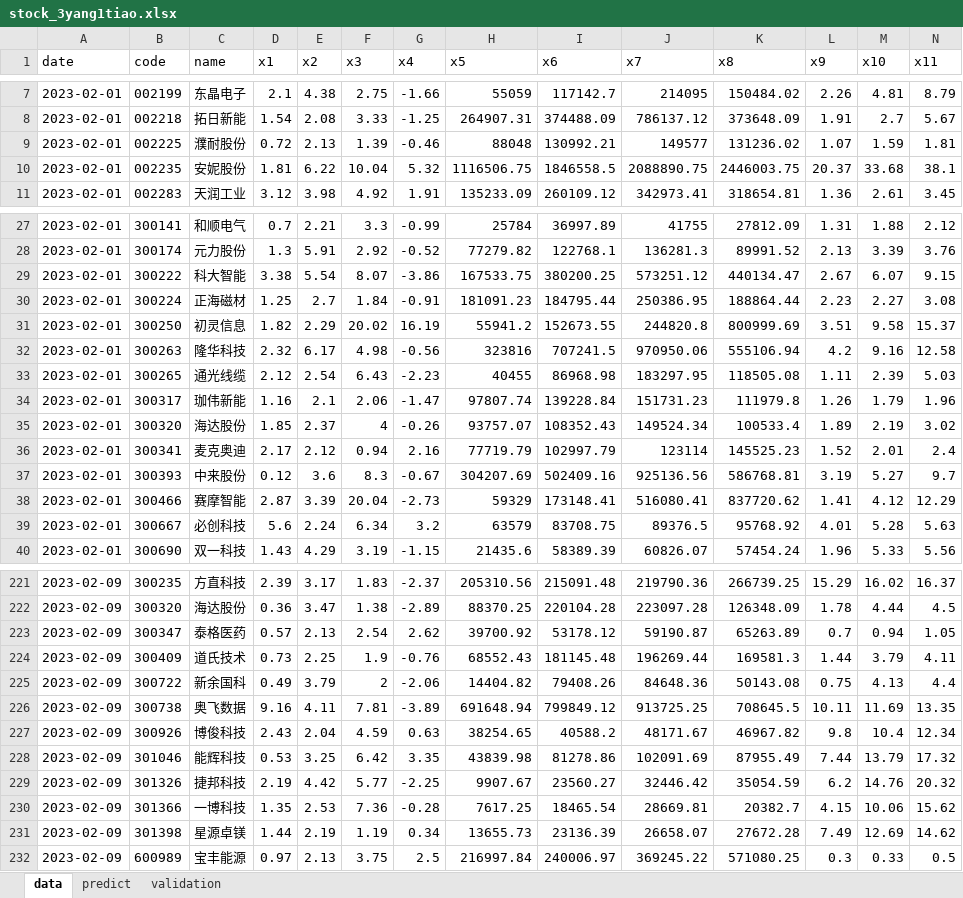
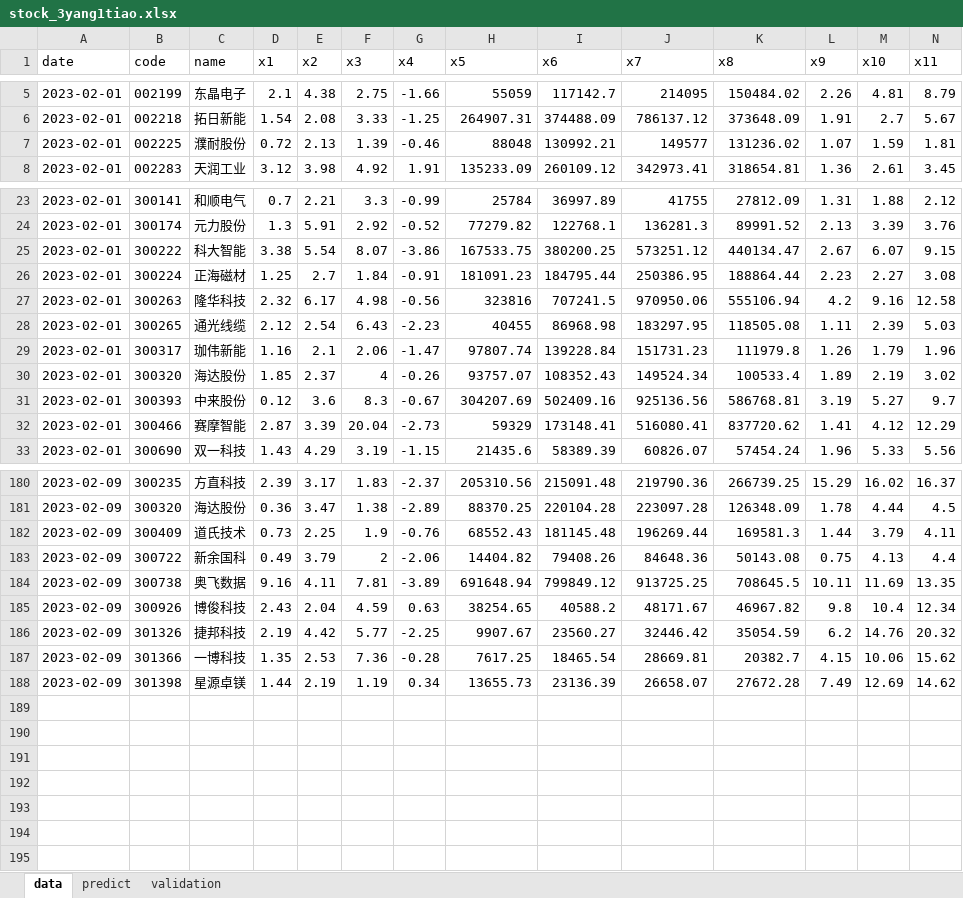
Before and after one commit to lvseouren/stock_pick, an Excel workbook: MachineLearning/data/stock_3yang1tiao.xlsx, sheet data, drawn as a sheet; only a part is shown, gaps mark what is left out; values as stored, in another font and other column widths than the file's, no borders; rows hold the shown columns only; the diff covers the shown part only; the diff names each change by its address in the sheet, - before the commit and + after, or states it on an @@ line.

```diff
--- a/MachineLearning/data/stock_3yang1tiao.xlsx (sheet data)
+++ b/MachineLearning/data/stock_3yang1tiao.xlsx (sheet data)
-row 10: 2023-02-01 | 002235 | 安妮股份 | 1.81 | 6.22 | 10.04 | 5.32 | 1116506.75 | 1846558.5 | 2088890.75 | 2446003.75 | 20.37 | 33.68 | 38.1
-row 31: 2023-02-01 | 300250 | 初灵信息 | 1.82 | 2.29 | 20.02 | 16.19 | 55941.2 | 152673.55 | 244820.8 | 800999.69 | 3.51 | 9.58 | 15.37
-row 36: 2023-02-01 | 300341 | 麦克奥迪 | 2.17 | 2.12 | 0.94 | 2.16 | 77719.79 | 102997.79 | 123114 | 145525.23 | 1.52 | 2.01 | 2.4
-row 39: 2023-02-01 | 300667 | 必创科技 | 5.6 | 2.24 | 6.34 | 3.2 | 63579 | 83708.75 | 89376.5 | 95768.92 | 4.01 | 5.28 | 5.63
-row 223: 2023-02-09 | 300347 | 泰格医药 | 0.57 | 2.13 | 2.54 | 2.62 | 39700.92 | 53178.12 | 59190.87 | 65263.89 | 0.7 | 0.94 | 1.05
-row 228: 2023-02-09 | 301046 | 能辉科技 | 0.53 | 3.25 | 6.42 | 3.35 | 43839.98 | 81278.86 | 102091.69 | 87955.49 | 7.44 | 13.79 | 17.32
-row 232: 2023-02-09 | 600989 | 宝丰能源 | 0.97 | 2.13 | 3.75 | 2.5 | 216997.84 | 240006.97 | 369245.22 | 571080.25 | 0.3 | 0.33 | 0.5
```
Also changed, not shown: 37 removed rows elsewhere in this sheet, sheet predict, 5 other files.
